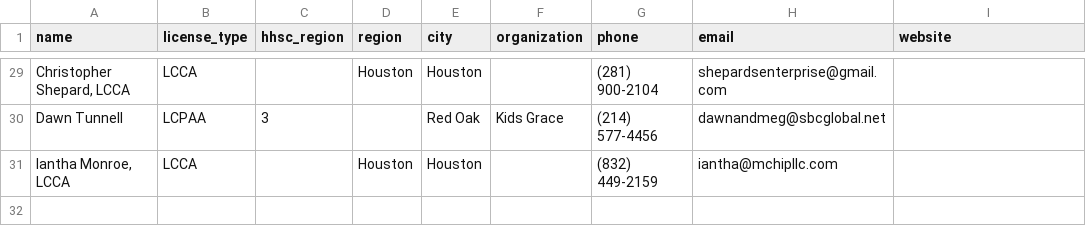
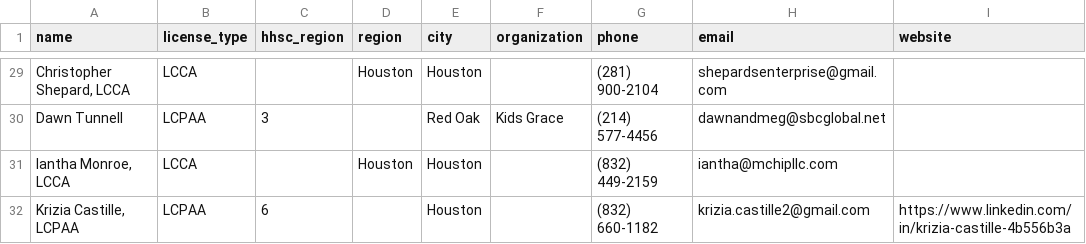
Before and after one commit to AlyssaLozano/licensedadmin, a CSV file: data/administrators.csv, drawn as a sheet; only a part is shown, gaps mark what is left out.

```diff
--- a/data/administrators.csv
+++ b/data/administrators.csv
@@ -31 +31,2 @@ name,license_type,hhsc_region,region,city,organization,phone,email,website
 "Iantha Monroe, LCCA",LCCA,,Houston,Houston,,"(832) 449-2159","iantha@mchipllc.com",
+"Krizia Castille, LCPAA",LCPAA,6,,Houston,,"(832) 660-1182","krizia.castille2@gmail.com","https://www.linkedin.com/in/krizia-castille-4b556b3a"
```
